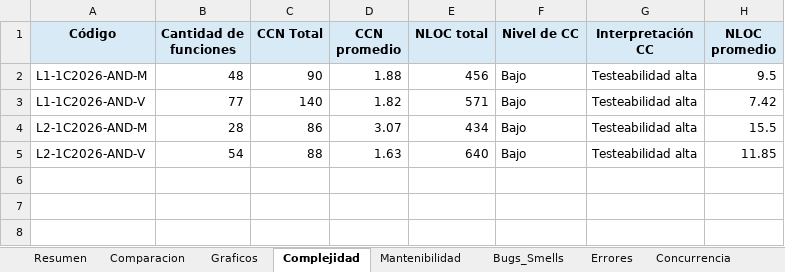
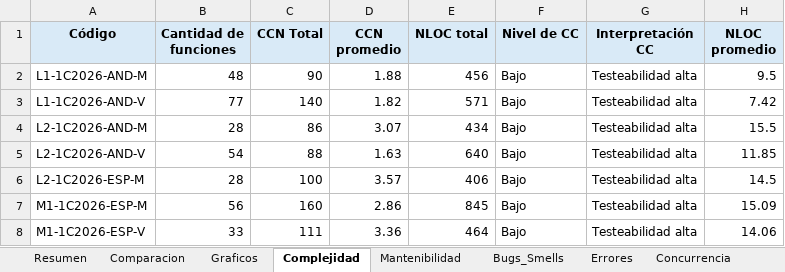
Before and after one commit to soa-pc-unlam/proyecto_code_ia, an Excel workbook: medidor de metricas/automatizacion_completa/metricas_resultados_esp32_android.xlsx, sheet Complejidad, drawn as a sheet; values as stored, in another font and other column widths than the file's, no borders; the diff names each change by its address in the sheet, - before the commit and + after, or states it on an @@ line.

```diff
--- a/medidor de metricas/automatizacion_completa/metricas_resultados_esp32_android.xlsx (sheet Complejidad)
+++ b/medidor de metricas/automatizacion_completa/metricas_resultados_esp32_android.xlsx (sheet Complejidad)
+row 6: L2-1C2026-ESP-M | 28 | 100 | 3.57 | 406 | Bajo | Testeabilidad alta | 14.5
+row 7: M1-1C2026-ESP-M | 56 | 160 | 2.86 | 845 | Bajo | Testeabilidad alta | 15.09
+row 8: M1-1C2026-ESP-V | 33 | 111 | 3.36 | 464 | Bajo | Testeabilidad alta | 14.06
```
Also changed, not shown: sheet Resumen, sheet Errores, sheet CPU-Memoria, sheet Comparacion, sheet Bugs_Smells, sheet Mantenibilidad, hidden cells, medidor de metricas/automatizacion_completa/datos_entrada/datos_entrada_esp32_android.xlsx, medidor de metricas/automatizacion_completa/metricas_resultados_pc.xlsx, 42 other files.
